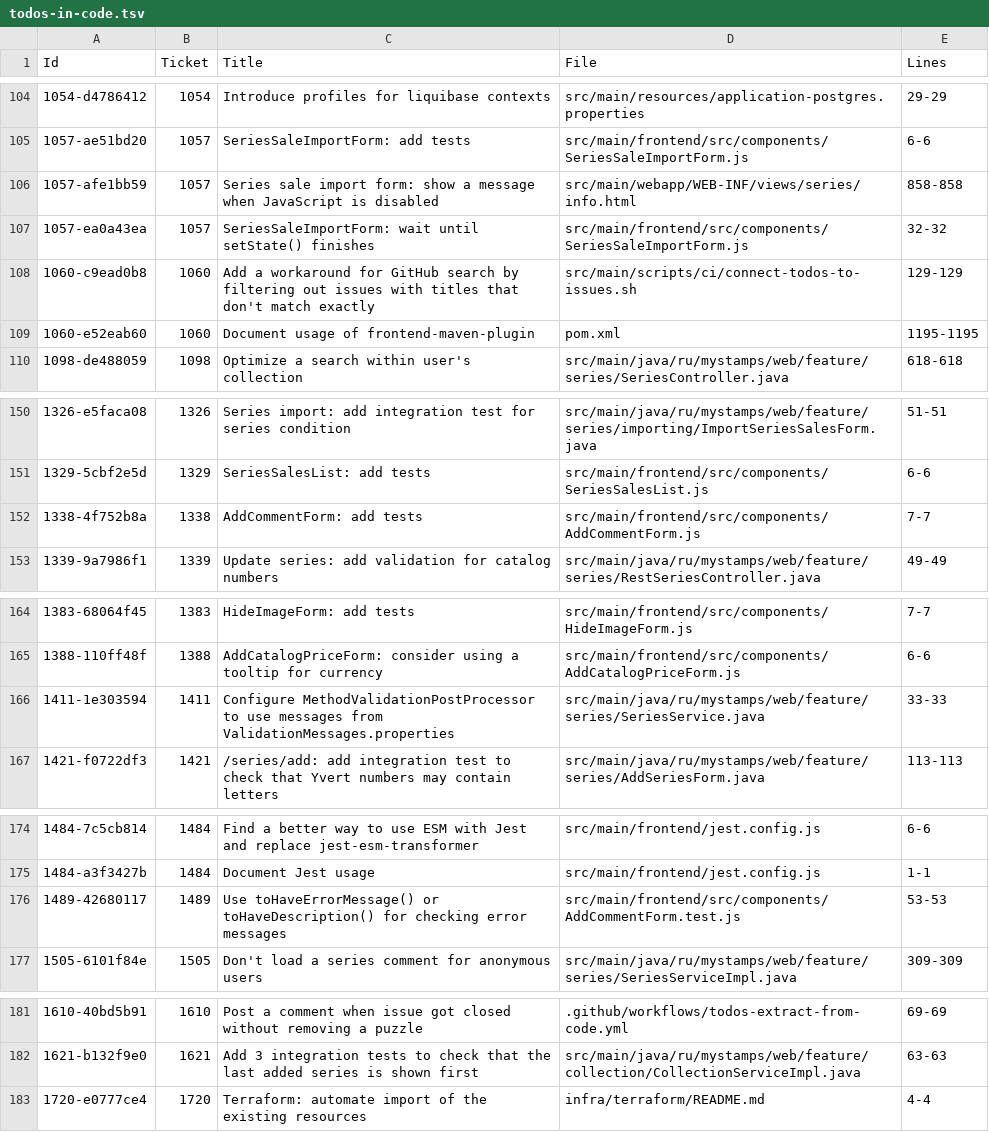
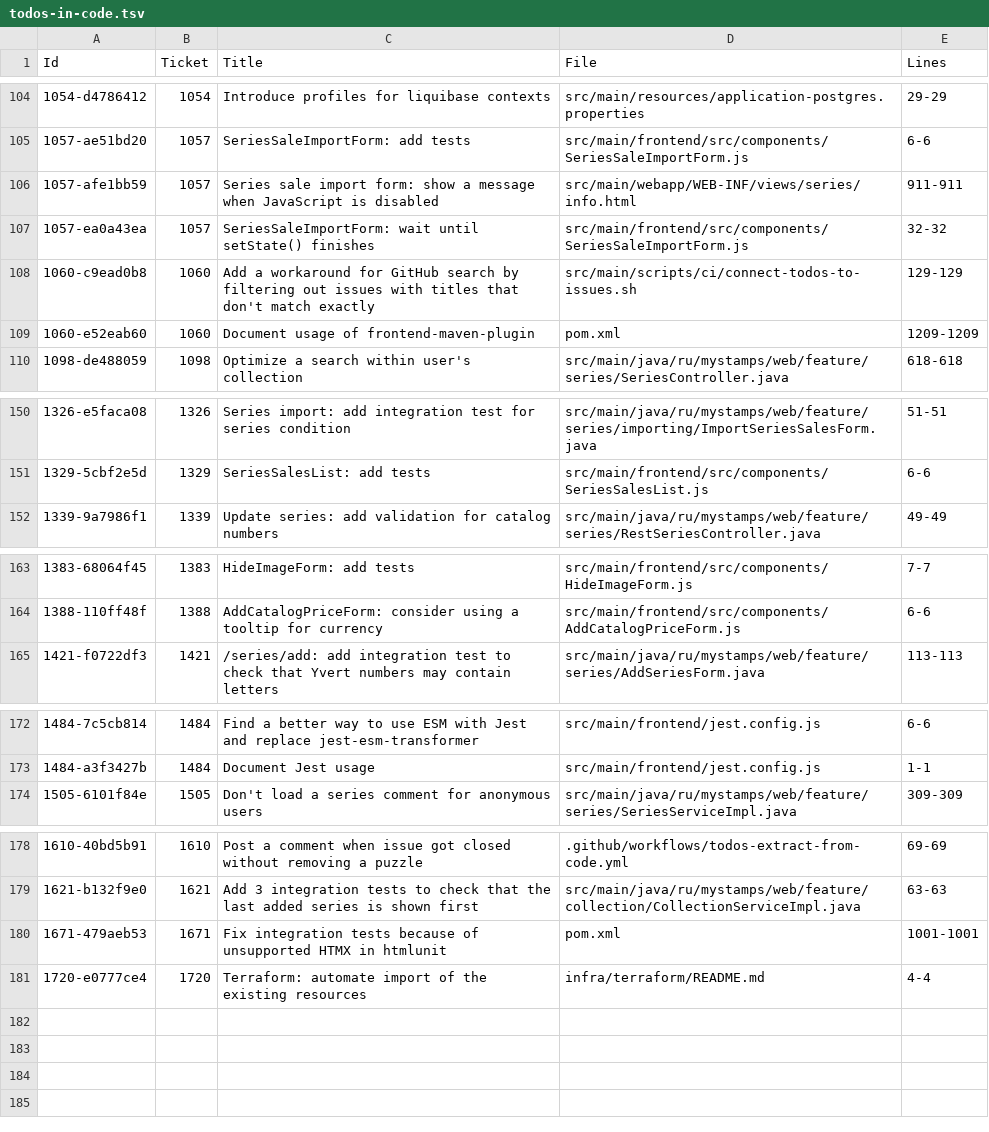
Before and after one commit to php-coder/mystamps, a TSV file: todos-in-code.tsv, drawn as a sheet; only a part is shown, gaps mark what is left out; the diff covers the shown part only.

Commit message:
chore: processed 6315235 task: rewrite AddCommentForm to HTMX

```diff
--- a/todos-in-code.tsv
+++ b/todos-in-code.tsv
@@ -105,6 +105,6 @@ Id	Ticket	"Title"	File	Lines
 1057-ae51bd20	1057	"SeriesSaleImportForm: add tests"	src/main/frontend/src/components/SeriesSaleImportForm.js	6-6
-1057-afe1bb59	1057	"Series sale import form: show a message when JavaScript is disabled"	src/main/webapp/WEB-INF/views/series/info.html	858-858
+1057-afe1bb59	1057	"Series sale import form: show a message when JavaScript is disabled"	src/main/webapp/WEB-INF/views/series/info.html	911-911
 1057-ea0a43ea	1057	"SeriesSaleImportForm: wait until setState() finishes"	src/main/frontend/src/components/SeriesSaleImportForm.js	32-32
 1060-c9ead0b8	1060	"Add a workaround for GitHub search by filtering out issues with titles that don't match exactly"	src/main/scripts/ci/connect-todos-to-issues.sh	129-129
-1060-e52eab60	1060	"Document usage of frontend-maven-plugin"	pom.xml	1195-1195
+1060-e52eab60	1060	"Document usage of frontend-maven-plugin"	pom.xml	1209-1209
 1098-de488059	1098	"Optimize a search within user's collection"	src/main/java/ru/mystamps/web/feature/series/SeriesController.java	618-618
@@ -151,3 +151,2 @@ Id	Ticket	"Title"	File	Lines
 1329-5cbf2e5d	1329	"SeriesSalesList: add tests"	src/main/frontend/src/components/SeriesSalesList.js	6-6
-1338-4f752b8a	1338	"AddCommentForm: add tests"	src/main/frontend/src/components/AddCommentForm.js	7-7
 1339-9a7986f1	1339	"Update series: add validation for catalog numbers"	src/main/java/ru/mystamps/web/feature/series/RestSeriesController.java	49-49
@@ -165,3 +164,2 @@ Id	Ticket	"Title"	File	Lines
 1388-110ff48f	1388	"AddCatalogPriceForm: consider using a tooltip for currency"	src/main/frontend/src/components/AddCatalogPriceForm.js	6-6
-1411-1e303594	1411	"Configure MethodValidationPostProcessor to use messages from ValidationMessages.properties"	src/main/java/ru/mystamps/web/feature/series/SeriesService.java	33-33
 1421-f0722df3	1421	"/series/add: add integration test to check that Yvert numbers may contain letters"	src/main/java/ru/mystamps/web/feature/series/AddSeriesForm.java	113-113
@@ -175,3 +173,2 @@ Id	Ticket	"Title"	File	Lines
 1484-a3f3427b	1484	"Document Jest usage"	src/main/frontend/jest.config.js	1-1
-1489-42680117	1489	"Use toHaveErrorMessage() or toHaveDescription() for checking error messages"	src/main/frontend/src/components/AddCommentForm.test.js	53-53
 1505-6101f84e	1505	"Don't load a series comment for anonymous users"	src/main/java/ru/mystamps/web/feature/series/SeriesServiceImpl.java	309-309
@@ -182,2 +179,3 @@ Id	Ticket	"Title"	File	Lines
 1621-b132f9e0	1621	"Add 3 integration tests to check that the last added series is shown first"	src/main/java/ru/mystamps/web/feature/collection/CollectionServiceImpl.java	63-63
+1671-479aeb53	1671	"Fix integration tests because of unsupported HTMX in htmlunit"	pom.xml	1001-1001
 1720-e0777ce4	1720	"Terraform: automate import of the existing resources"	infra/terraform/README.md	4-4
```
Also changed, not shown: 6 edited cells elsewhere in this file, 1 other file.
